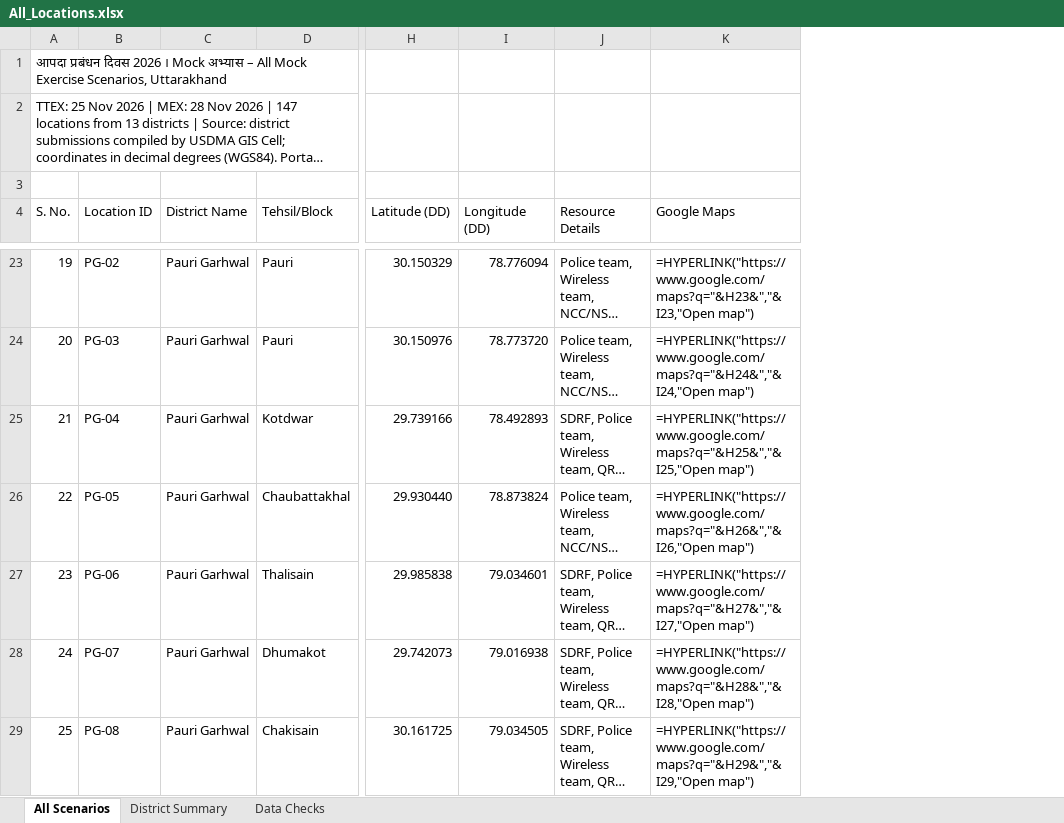
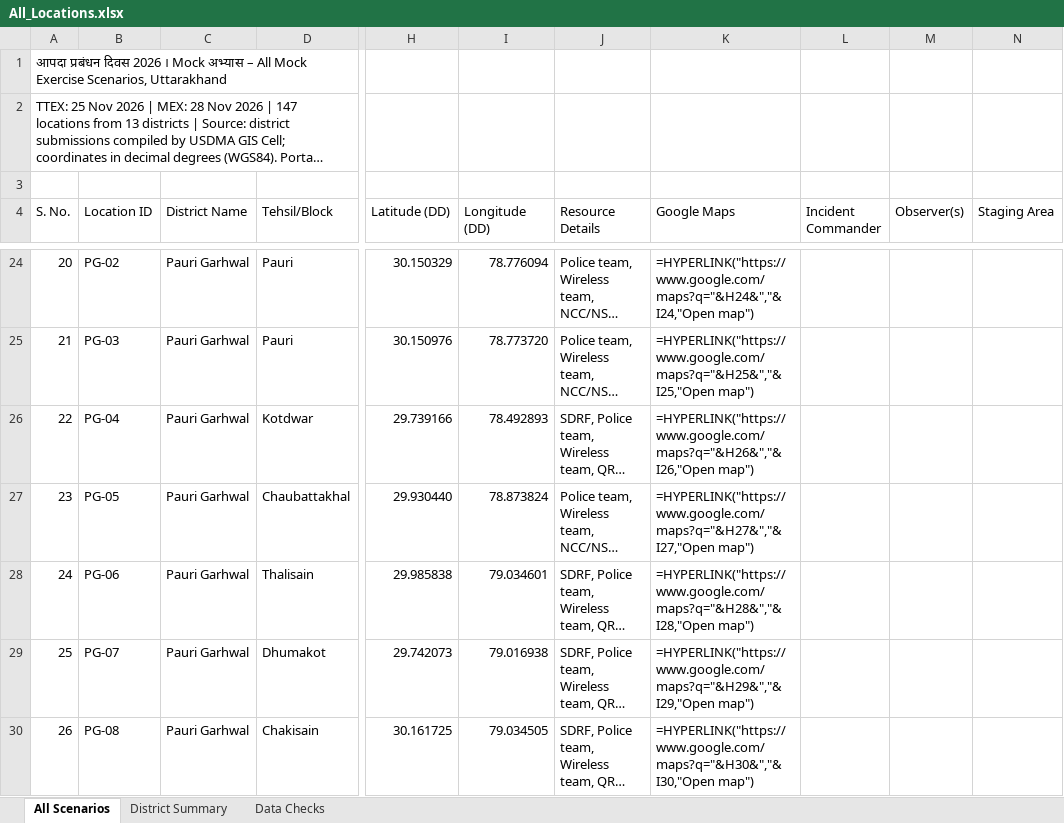
Before and after one commit to usdma-aapdadiwas-2026/usdma-aapdadiwas-2026.github.io, an Excel workbook: All_Locations.xlsx, sheet All Scenarios, drawn as a sheet; only a part is shown, gaps mark what is left out; long unchanged cells end in …; values as stored, in another font and other column widths than the file's, no cell formats; formulas without a stored value are shown as written; addresses are those after the commit; the diff covers the shown part only; the diff names each change by its address in the sheet, - before the commit and + after, or states it on an @@ line.

```diff
--- a/All_Locations.xlsx (sheet All Scenarios)
+++ b/All_Locations.xlsx (sheet All Scenarios)
+column L (Incident Commander), empty
+column M (Observer(s)), empty
+column N (Staging Area), empty
@@ column A (S. No.) renumbered between rows 15 and 40 @@
-K24 (Google Maps): =HYPERLINK("https://www.google.com/maps?q="&H23&","&I23,"Open map")
+K24 (Google Maps): =HYPERLINK("https://www.google.com/maps?q="&H24&","&I24,"Open map")
-K25 (Google Maps): =HYPERLINK("https://www.google.com/maps?q="&H24&","&I24,"Open map")
+K25 (Google Maps): =HYPERLINK("https://www.google.com/maps?q="&H25&","&I25,"Open map")
-K26 (Google Maps): =HYPERLINK("https://www.google.com/maps?q="&H25&","&I25,"Open map")
+K26 (Google Maps): =HYPERLINK("https://www.google.com/maps?q="&H26&","&I26,"Open map")
-K27 (Google Maps): =HYPERLINK("https://www.google.com/maps?q="&H26&","&I26,"Open map")
+K27 (Google Maps): =HYPERLINK("https://www.google.com/maps?q="&H27&","&I27,"Open map")
-K28 (Google Maps): =HYPERLINK("https://www.google.com/maps?q="&H27&","&I27,"Open map")
+K28 (Google Maps): =HYPERLINK("https://www.google.com/maps?q="&H28&","&I28,"Open map")
-K29 (Google Maps): =HYPERLINK("https://www.google.com/maps?q="&H28&","&I28,"Open map")
+K29 (Google Maps): =HYPERLINK("https://www.google.com/maps?q="&H29&","&I29,"Open map")
-K30 (Google Maps): =HYPERLINK("https://www.google.com/maps?q="&H29&","&I29,"Open map")
+K30 (Google Maps): =HYPERLINK("https://www.google.com/maps?q="&H30&","&I30,"Open map")
```
Also changed, not shown: 1 added row, 1 removed row and 97 edited cells elsewhere in this sheet, sheet Data Checks, cell formats, All_Locations_Hindi.xlsx, 2 other files.
